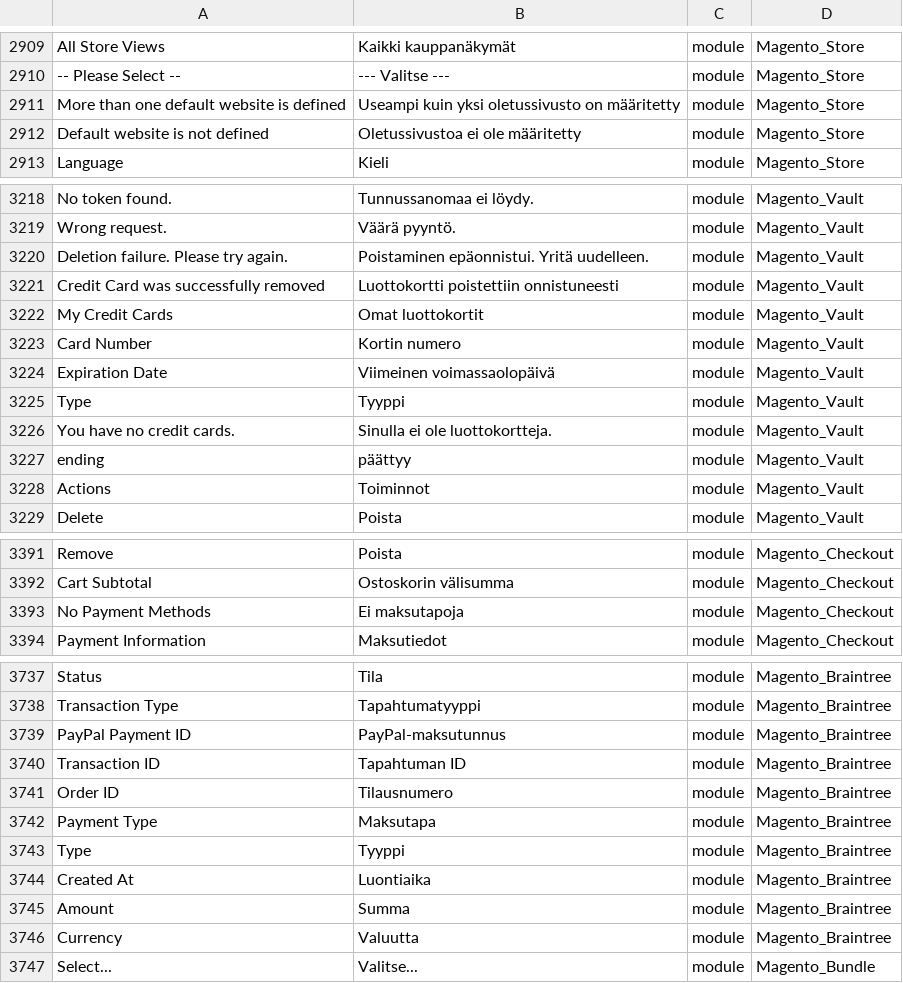
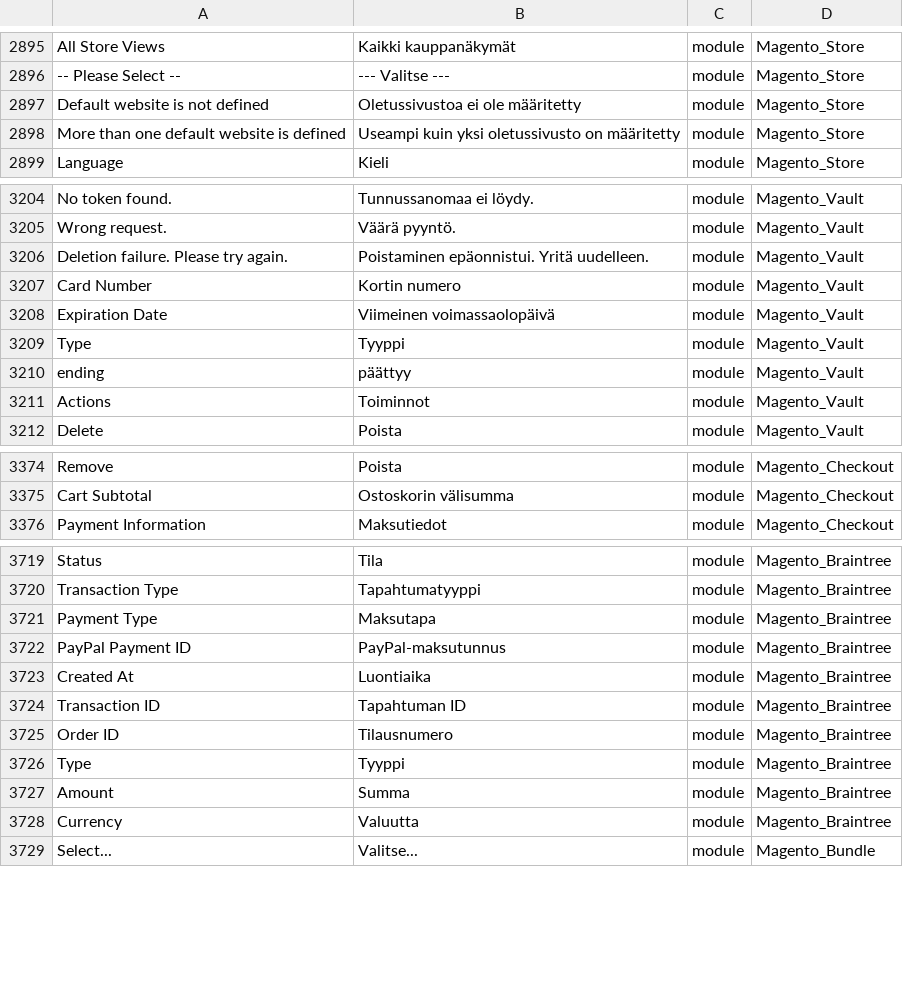
Before and after one commit to Magento2Translations/language_fi_fi, a CSV file: fi_FI.csv, drawn as a sheet; only a part is shown, gaps mark what is left out; removed rows and columns are numbered as before the commit, all else as after; the diff covers the shown part only; the diff names each change by its address in the sheet, - before the commit and + after, or states it on an @@ line.

```diff
--- a/fi_FI.csv
+++ b/fi_FI.csv
@@ row 2911 moved to row 2898: More than one default website is defined @@
-row 3221: Credit Card was successfully removed | Luottokortti poistettiin onnistuneesti | module | Magento_Vault
-row 3222: My Credit Cards | Omat luottokortit | module | Magento_Vault
-row 3226: You have no credit cards. | Sinulla ei ole luottokortteja. | module | Magento_Vault
-row 3393: No Payment Methods | Ei maksutapoja | module | Magento_Checkout
@@ row 3742 moved to row 3721: Payment Type @@
@@ row 3744 moved to row 3723: Created At @@
```
Also changed, not shown: 14 removed rows and 3 moved rows elsewhere in this file, 1 other file.
